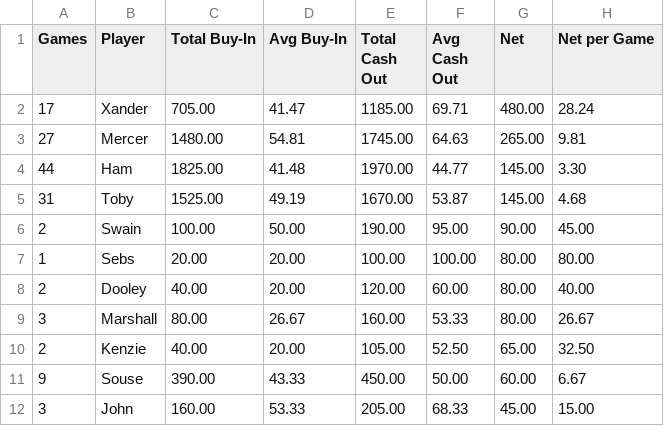
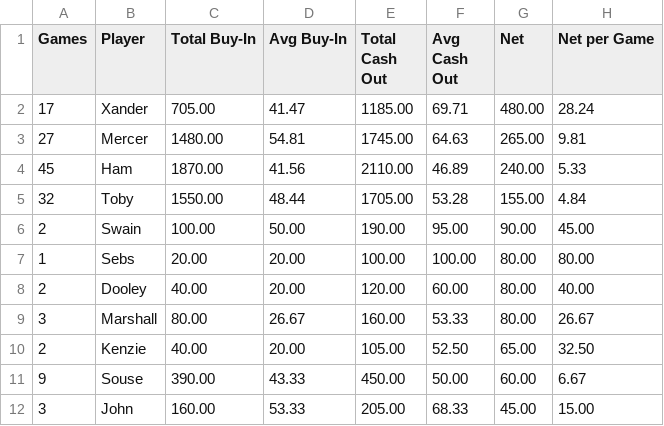
Before and after one commit to zcoffey7/poker-dashboard, a CSV file: stats/PokerCashSummary.csv, drawn as a sheet; only a part is shown; the diff covers the shown part only.

Commit message:
Add Oct 31 cash game to standings.

```diff
--- a/stats/PokerCashSummary.csv
+++ b/stats/PokerCashSummary.csv
@@ -3,4 +3,4 @@ Games,Player,Total Buy-In,Avg Buy-In,Total Cash Out,Avg Cash Out,Net,Net per Gam
 27,Mercer,1480.00,54.81,1745.00,64.63,265.00,9.81
-44,Ham,1825.00,41.48,1970.00,44.77,145.00,3.30
-31,Toby,1525.00,49.19,1670.00,53.87,145.00,4.68
+45,Ham,1870.00,41.56,2110.00,46.89,240.00,5.33
+32,Toby,1550.00,48.44,1705.00,53.28,155.00,4.84
 2,Swain,100.00,50.00,190.00,95.00,90.00,45.00
```
Also changed, not shown: 1 added row, 1 removed row and 24 edited cells elsewhere in this file, stats/PokerSummary.csv, 1 other file.
